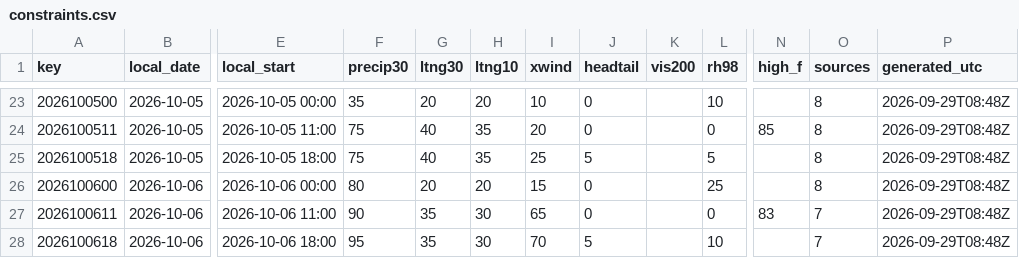
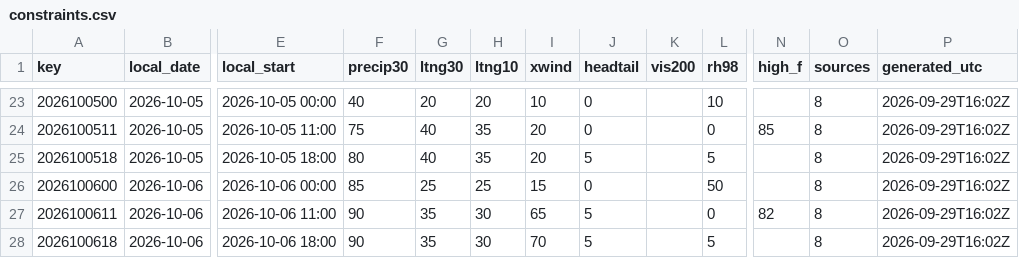
Before and after one commit to cyclonecizek/SLFWeather, a CSV file: docs/data/constraints.csv, drawn as a sheet; only a part is shown, gaps mark what is left out; the diff covers the shown part only; the diff names each change by its address in the sheet, - before the commit and + after, or states it on an @@ line.

```diff
--- a/docs/data/constraints.csv
+++ b/docs/data/constraints.csv
-F23 (precip30): 35
+F23 (precip30): 40
-P23:P28 (generated_utc): 2026-09-29T08:48Z
+P23:P28 (generated_utc): 2026-09-29T16:02Z
-F25 (precip30): 75
+F25 (precip30): 80
-I25 (xwind): 25
+I25 (xwind): 20
-F26 (precip30): 80
+F26 (precip30): 85
-G26 (ltng30): 20
+G26 (ltng30): 25
-H26 (ltng10): 20
+H26 (ltng10): 25
-L26 (rh98): 25
+L26 (rh98): 50
-J27 (headtail): 0
+J27 (headtail): 5
-N27 (high_f): 83
+N27 (high_f): 82
-O27:O28 (sources): 7
+O27:O28 (sources): 8
-F28 (precip30): 95
+F28 (precip30): 90
-L28 (rh98): 10
+L28 (rh98): 5
```
Also changed, not shown: 85 edited cells elsewhere in this file, 9 other files.
